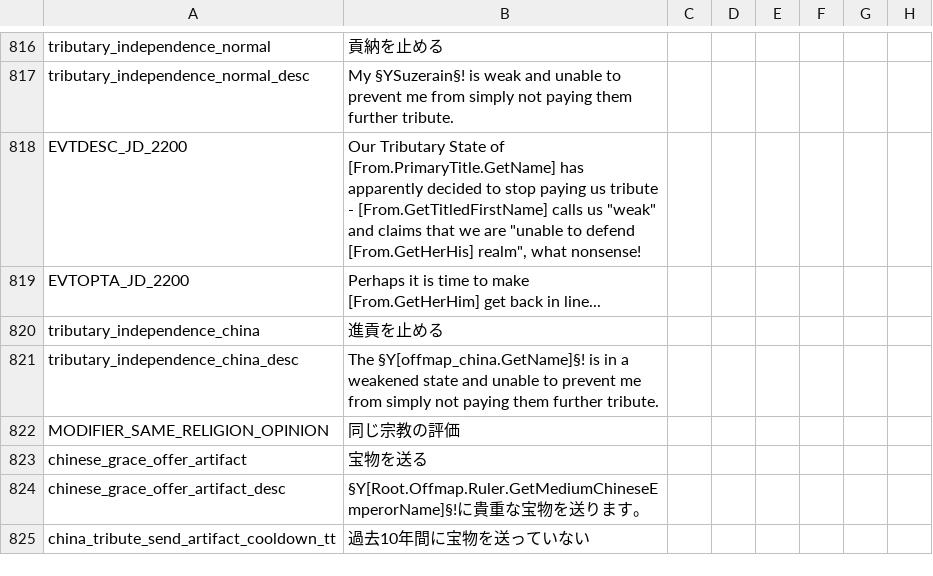
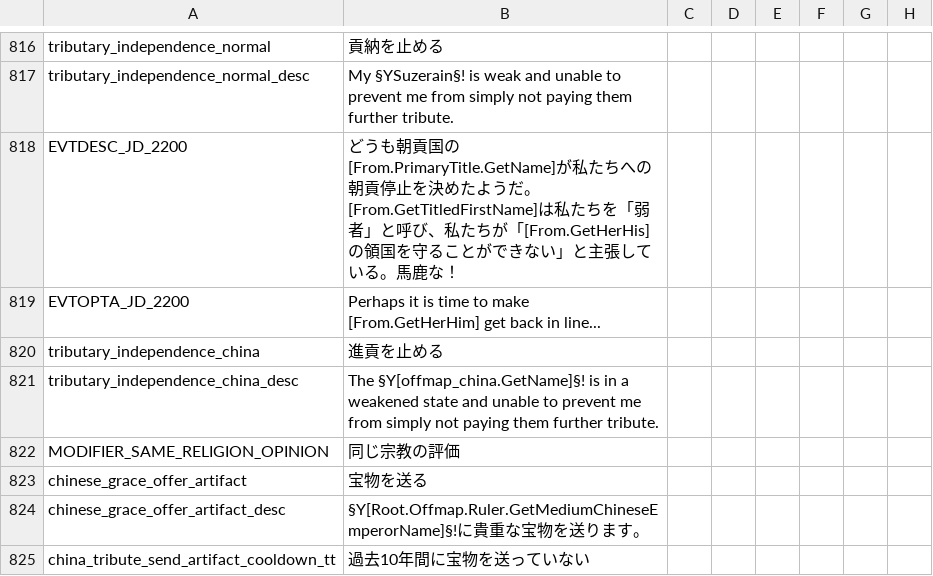
Before and after one commit to matanki-saito/CK2JPModAppendixI, a CSV file: source/localisation/JadeDragon.csv, drawn as a sheet; only a part is shown, gaps mark what is left out; the diff names each change by its address in the sheet, - before the commit and + after, or states it on an @@ line.

```diff
--- a/source/localisation/JadeDragon.csv
+++ b/source/localisation/JadeDragon.csv
-B818: Our Tributary State of [From.PrimaryTitle.GetName] has apparently decided to stop paying us tribute - [From.GetTitledFirstName] calls us "weak" and claims that we are "unable to defend [From.GetHerHis] realm", what nonsense!
+B818: どうも朝貢国の[From.PrimaryTitle.GetName]が私たちへの朝貢停止を決めたようだ。[From.GetTitledFirstName]は私たちを「弱者」と呼び、私たちが「[From.GetHerHis]の領国を守ることができない」と主張している。馬鹿な！
```
Also changed, not shown: source/localisation/MonksAndMystics.csv, source/localisation/RedKing.csv, 10 other files.
